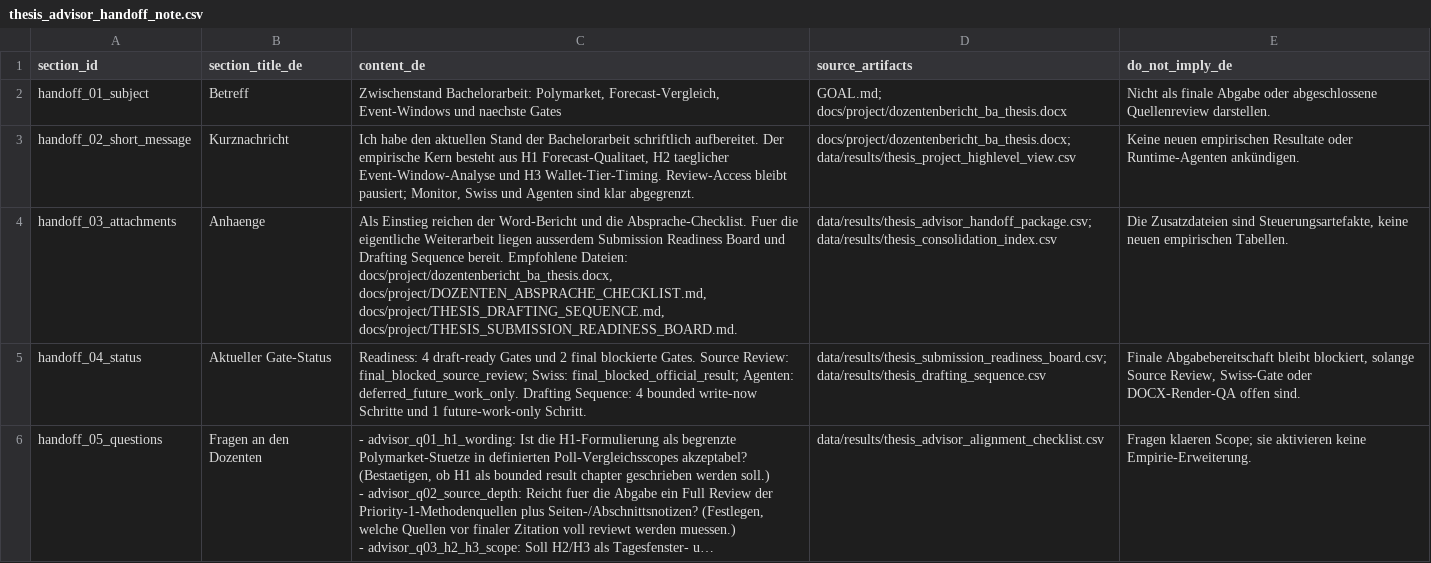
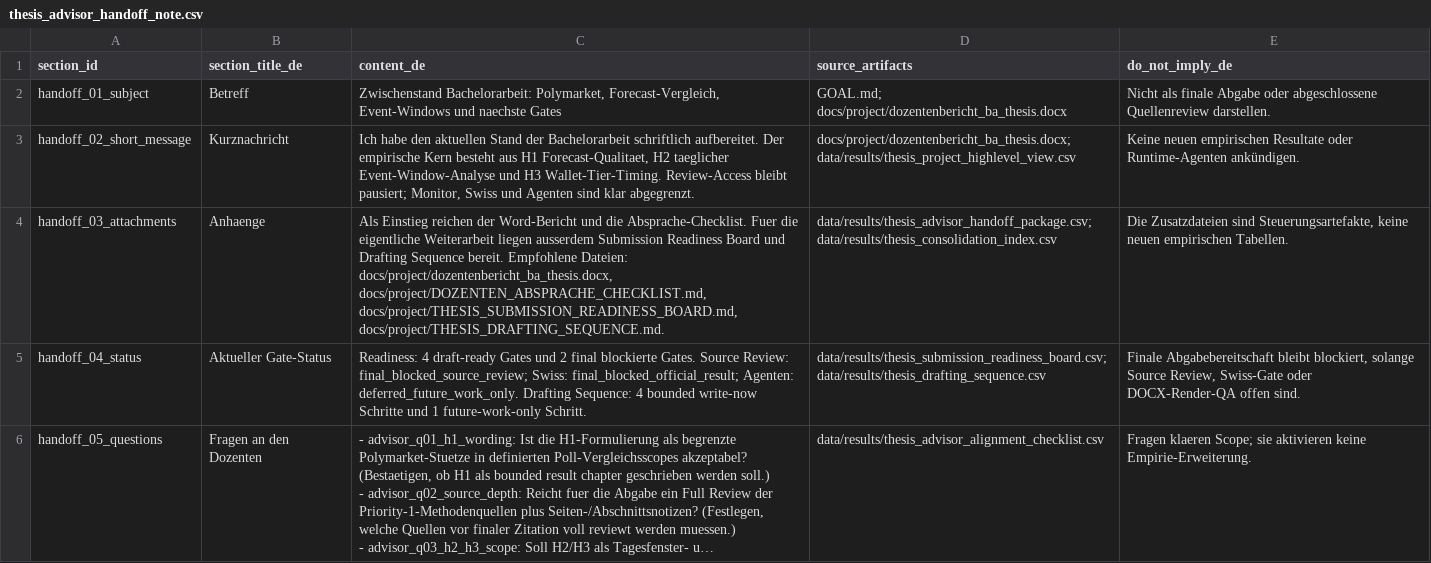
Before and after one commit to Pablozh123/multi-agent-orchestration-informational-efficiency, a CSV file: data/results/thesis_advisor_handoff_note.csv, drawn as a sheet; only a part is shown; long unchanged cells end in ….

```diff
--- a/data/results/thesis_advisor_handoff_note.csv
+++ b/data/results/thesis_advisor_handoff_note.csv
@@ -3,3 +3,3 @@ handoff_01_subject,Betreff,"Zwischenstand Bachelorarbeit: Polymarket, Forecast-V
 handoff_02_short_message,Kurznachricht,"Ich habe den aktuellen Stand der Bachelorarbeit schriftlich aufbereitet. Der empirische Kern besteht aus H1 Forecast-Qualitaet, H2 taeglicher Event-Window-Analyse und H3 Wallet-Tier-Timing. Review-Access bleibt pausiert; Monitor, Swiss und Agenten sind klar abgegrenzt.",docs/project/dozentenbericht_ba_thesis.docx; data/results/thesis_project_highlevel_view.csv,Keine neuen empirischen Resultate oder Runtime-Agenten ankündigen.
-handoff_03_attachments,Anhaenge,"Als Einstieg reichen der Word-Bericht und die Absprache-Checklist. Fuer die eigentliche Weiterarbeit liegen ausserdem Submission Readiness Board und Drafting Sequence bereit. Empfohlene Dateien: docs/project/dozentenbericht_ba_thesis.docx, docs/project/DOZENTEN_ABSPRACHE_CHECKLIST.md, docs/project/THESIS_DRAFTING_SEQUENCE.md, docs/project/THESIS_SUBMISSION_READINESS_BOARD.md.",data/results/thesis_advisor_handoff_package.csv; data/results/thesis_consolidation_index.csv,"Die Zusatzdateien sind Steuerungsartefakte, keine neuen empirischen Tabellen."
+handoff_03_attachments,Anhaenge,"Als Einstieg reichen der Word-Bericht und die Absprache-Checklist. Fuer die eigentliche Weiterarbeit liegen ausserdem Submission Readiness Board und Drafting Sequence bereit. Empfohlene Dateien: docs/project/dozentenbericht_ba_thesis.docx, docs/project/DOZENTEN_ABSPRACHE_CHECKLIST.md, docs/project/THESIS_SUBMISSION_READINESS_BOARD.md, docs/project/THESIS_DRAFTING_SEQUENCE.md.",data/results/thesis_advisor_handoff_package.csv; data/results/thesis_consolidation_index.csv,"Die Zusatzdateien sind Steuerungsartefakte, keine neuen empirischen Tabellen."
 handoff_04_status,Aktueller Gate-Status,Readiness: 4 draft-ready Gates und 2 final blockierte Gates. Source Review: final_blocked_source_review; Swiss: final_blocked_official_result; Agenten: deferred_future_work_only. Drafting Sequence: 4 bounded write-now Schritte und 1 future-work-only Schritt.,data/results/thesis_submission_readiness_board.csv; data/results/thesis_drafting_sequence.csv,"Finale Abgabebereitschaft bleibt blockiert, solange Source Review, Swiss-Gate oder DOCX-Render-QA offen sind."
```
Also changed, not shown: data/results/thesis_advisor_handoff_package.csv, 13 other files.
